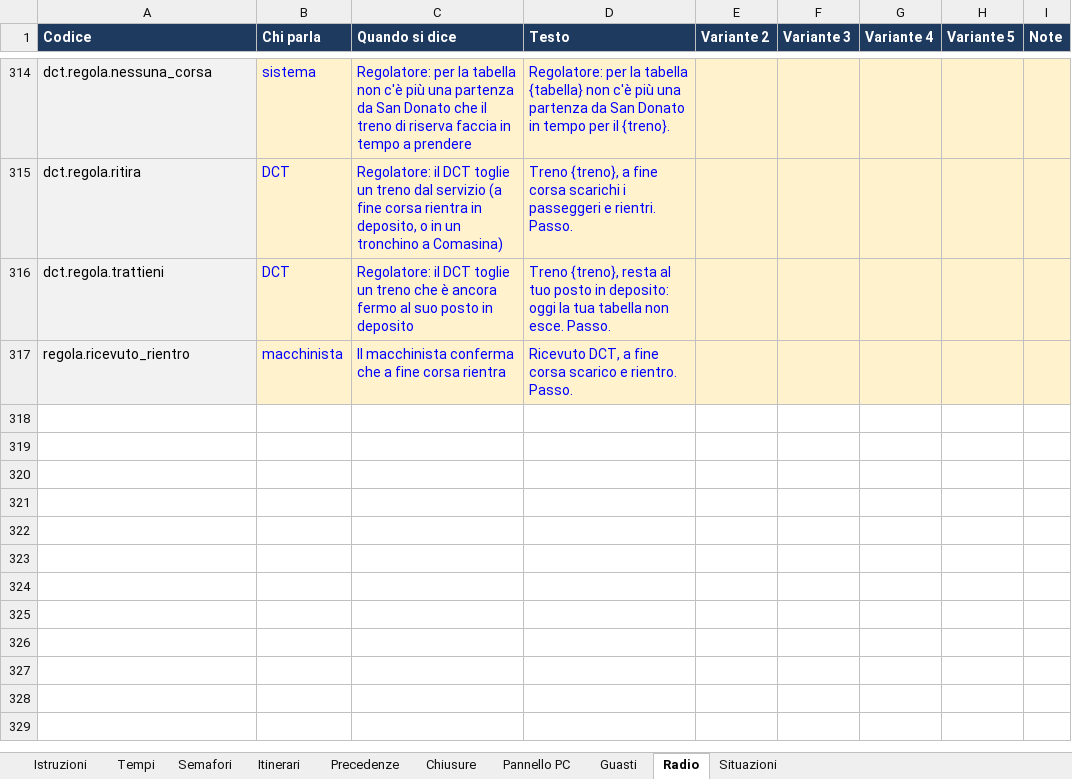
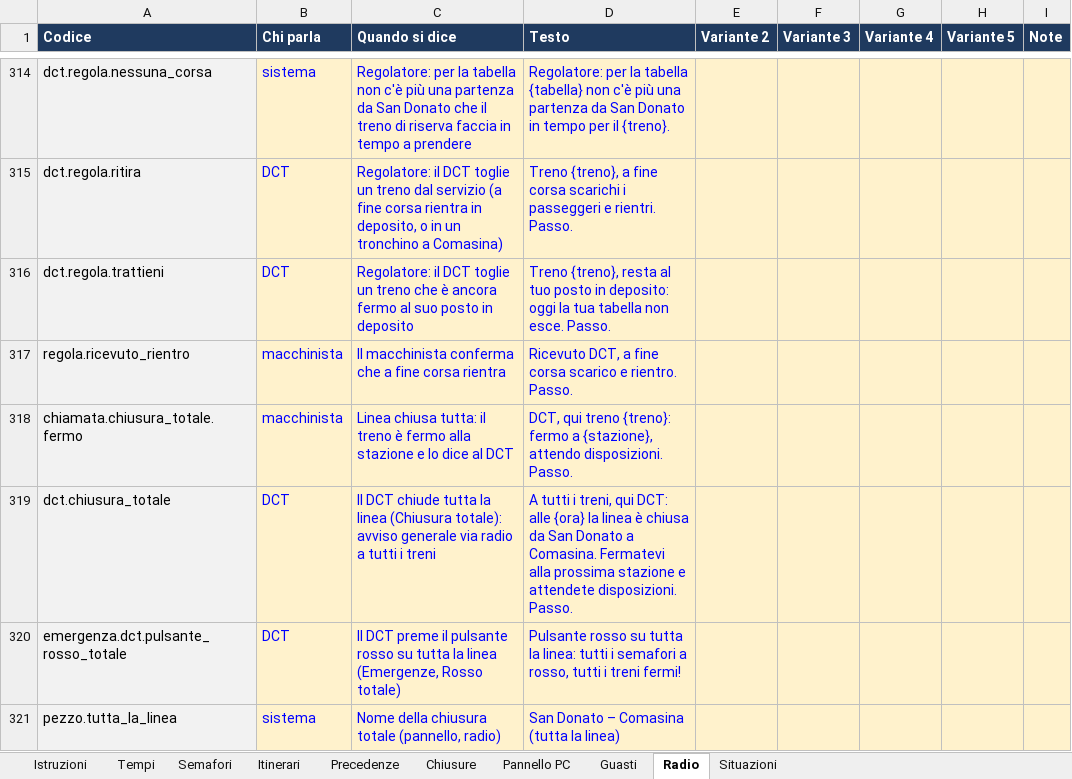
Before and after one commit to Frafire/milano-transit-live, an Excel workbook: data/Regole_interlocking_M3.xlsx, sheet Radio, drawn as a sheet; only a part is shown, gaps mark what is left out; values as stored, in another font and other column widths than the file's, no borders; the diff names each change by its address in the sheet, - before the commit and + after, or states it on an @@ line.

```diff
--- a/data/Regole_interlocking_M3.xlsx (sheet Radio)
+++ b/data/Regole_interlocking_M3.xlsx (sheet Radio)
+row 318: chiamata.chiusura_totale.fermo | macchinista | Linea chiusa tutta: il treno è fermo alla stazione e lo dice al DCT | DCT, qui treno {treno}: fermo a {stazione}, attendo disposizioni. Passo.
+row 319: dct.chiusura_totale | DCT | Il DCT chiude tutta la linea (Chiusura totale): avviso generale via radio a tutti i treni | A tutti i treni, qui DCT: alle {ora} la linea è chiusa da San Donato a Comasina. Fermatevi alla prossima stazione e attendete disposizioni. Passo.
+row 320: emergenza.dct.pulsante_rosso_totale | DCT | Il DCT preme il pulsante rosso su tutta la linea (Emergenze, Rosso totale) | Pulsante rosso su tutta la linea: tutti i semafori a rosso, tutti i treni fermi!
+row 321: pezzo.tutta_la_linea | sistema | Nome della chiusura totale (pannello, radio) | San Donato – Comasina (tutta la linea)
```
Also changed, not shown: docs/planning/milano-transit-live-roadmap.xlsx, 15 other files.
